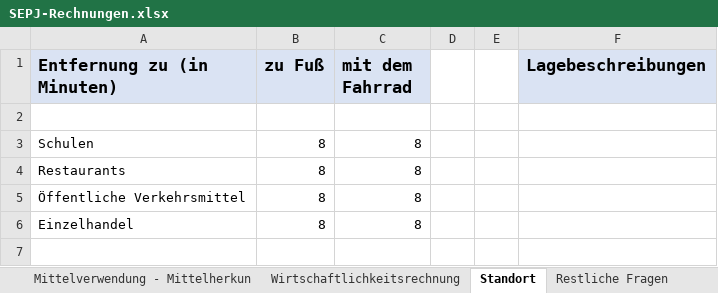
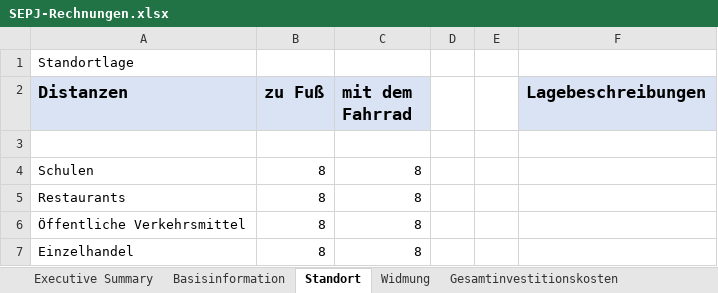
Before and after one commit to wi21b085/FinancingTool, an Excel workbook: src/main/resources/com/example/financingtool/SEPJ-Rechnungen.xlsx, sheet Standort, drawn as a sheet; values as stored, in another font and other column widths than the file's, no borders; addresses are those after the commit; the diff names each change by its address in the sheet, - before the commit and + after, or states it on an @@ line.

```diff
--- a/src/main/resources/com/example/financingtool/SEPJ-Rechnungen.xlsx (sheet Standort)
+++ b/src/main/resources/com/example/financingtool/SEPJ-Rechnungen.xlsx (sheet Standort)
+sheet tab: Executive Summary
+sheet tab: Widmung
+row 1: Standortlage
-A2: Entfernung zu (in Minuten)
+A2: Distanzen
```
Also changed, not shown: sheet Gesamtinvestitionskosten, sheet Basisinformation, sheet Wirtschaftlichkeitsrechnung, sheet Mittelverwendung - Mittelherkun, other sheet tabs, formulas that keep their value, 12 other files.
